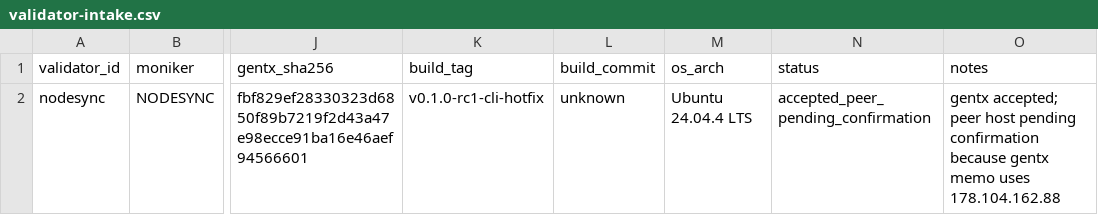
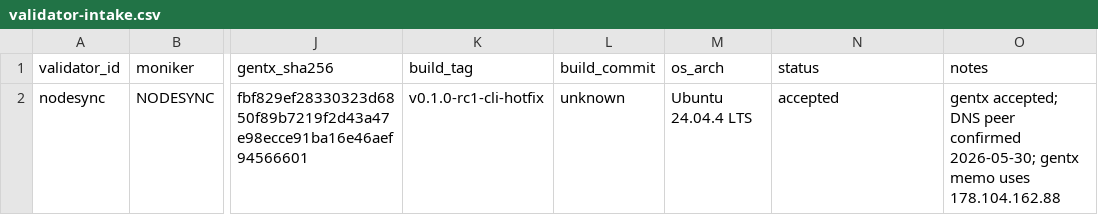
Before and after one commit to owlstake/nexarail, a CSV file: coordination/validators/validator-intake.csv, drawn as a sheet; only a part is shown, gaps mark what is left out; the diff names each change by its address in the sheet, - before the commit and + after, or states it on an @@ line.

Commit message:
Recheck NodeSync gentx intake and local evidence

```diff
--- a/coordination/validators/validator-intake.csv
+++ b/coordination/validators/validator-intake.csv
-N2 (status): accepted_peer_pending_confirmation
+N2 (status): accepted
-O2 (notes): gentx accepted; peer host pending confirmation because gentx memo…
+O2 (notes): gentx accepted; DNS peer confirmed 2026-05-30; gentx memo…
```
Also changed, not shown: coordination/validators/endpoint-inventory.csv, 17 other files.
